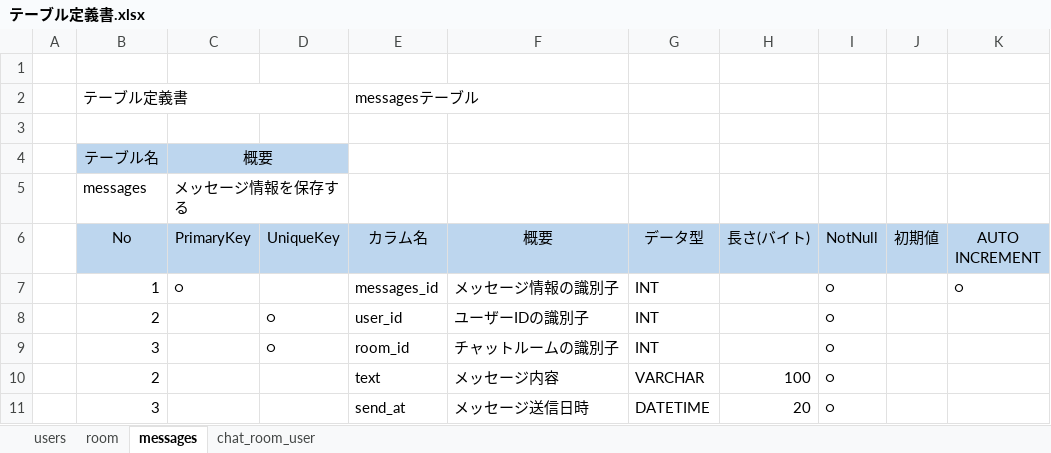
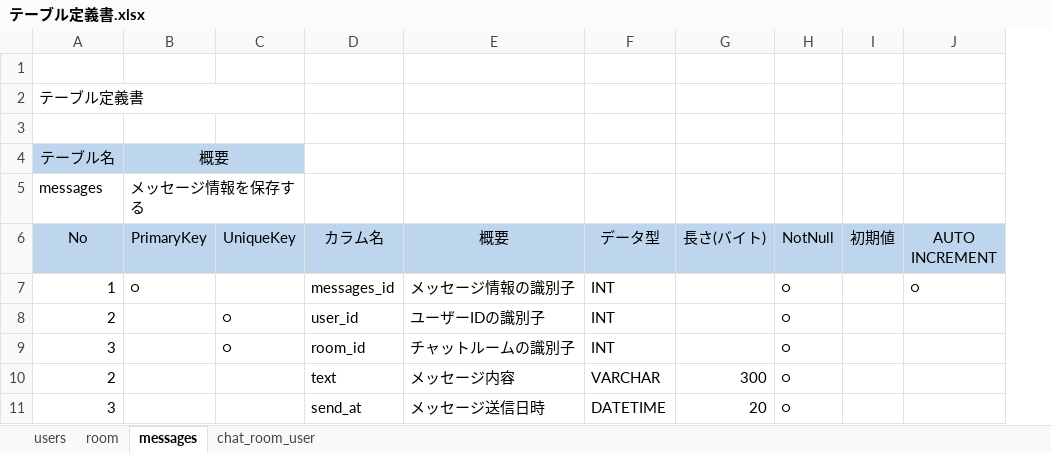
Before and after one commit to madoyutaka/Tunag_Clone_Documents, an Excel workbook: 03_テーブル定義書/テーブル定義書.xlsx, sheet messages, drawn as a sheet; values as stored, in another font and other column widths than the file's, no borders; charts and pictures not drawn; removed rows and columns are numbered as before the commit, all else as after; the diff names each change by its address in the sheet, - before the commit and + after, or states it on an @@ line.

```diff
--- a/03_テーブル定義書/テーブル定義書.xlsx (sheet messages)
+++ b/03_テーブル定義書/テーブル定義書.xlsx (sheet messages)
-column A, empty
-D2 (カラム名): messagesテーブル
+D2 (カラム名): (empty)
-G10 (長さ(バイト)): 100
+G10 (長さ(バイト)): 300
```
Also changed, not shown: sheet users, sheet room, sheet chat_room_user.
